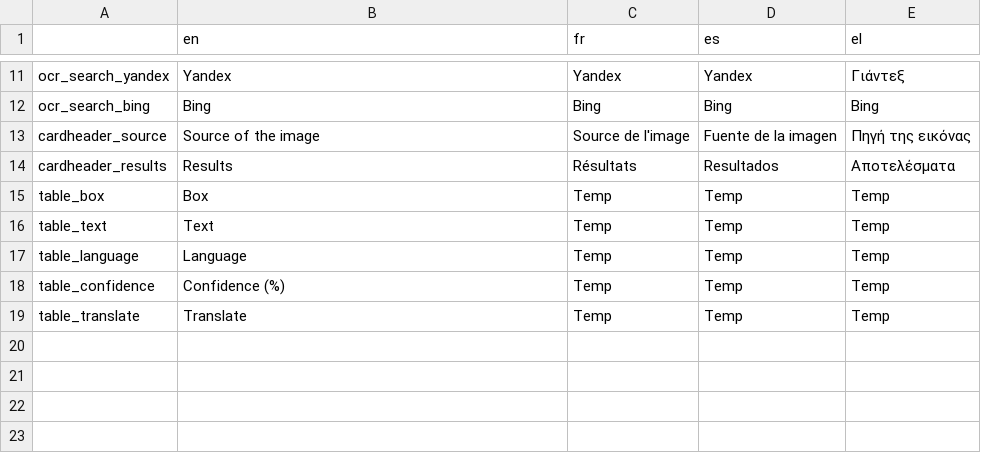
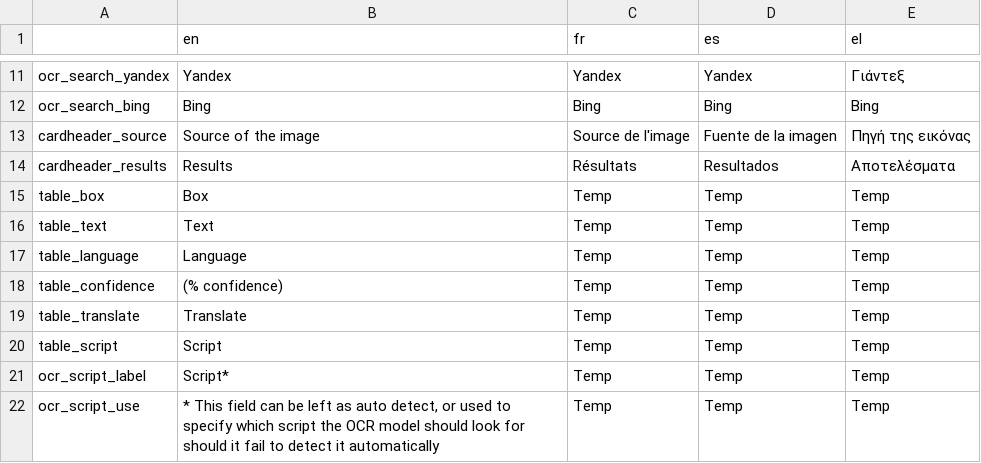
Before and after one commit to AFP-Medialab/verification-plugin, a TSV file: src/LocalDictionary/components/NavItems/tools/OCR.tsv, drawn as a sheet; only a part is shown, gaps mark what is left out.

Commit message:
adding script to OCR

```diff
--- a/src/LocalDictionary/components/NavItems/tools/OCR.tsv
+++ b/src/LocalDictionary/components/NavItems/tools/OCR.tsv
@@ -17,3 +17,6 @@ table_text	Text	Temp	Temp	Temp
 table_language	Language	Temp	Temp	Temp
-table_confidence	Confidence (%)	Temp	Temp	Temp
+table_confidence	(% confidence)	Temp	Temp	Temp
 table_translate	Translate	Temp	Temp	Temp
+table_script	Script	Temp	Temp	Temp
+ocr_script_label	Script*	Temp	Temp	Temp
+ocr_script_use	* This field can be left as auto detect, or used to specify which script the OCR model should look for should it fail to detect it automatically	Temp	Temp	Temp
```
Also changed, not shown: 6 other files.
